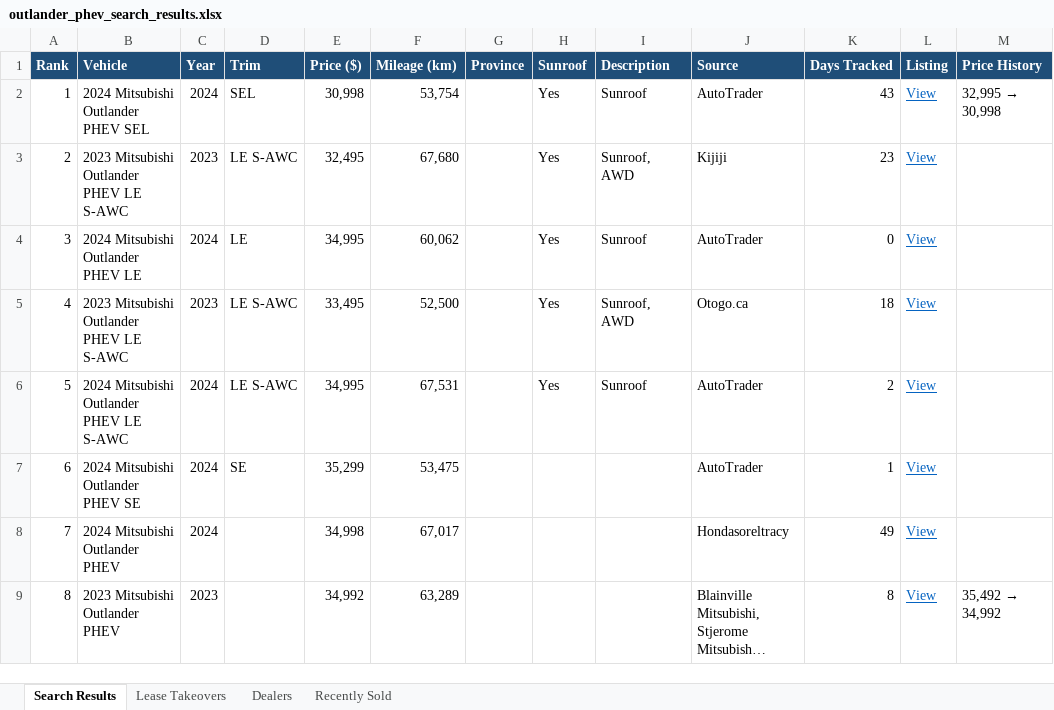
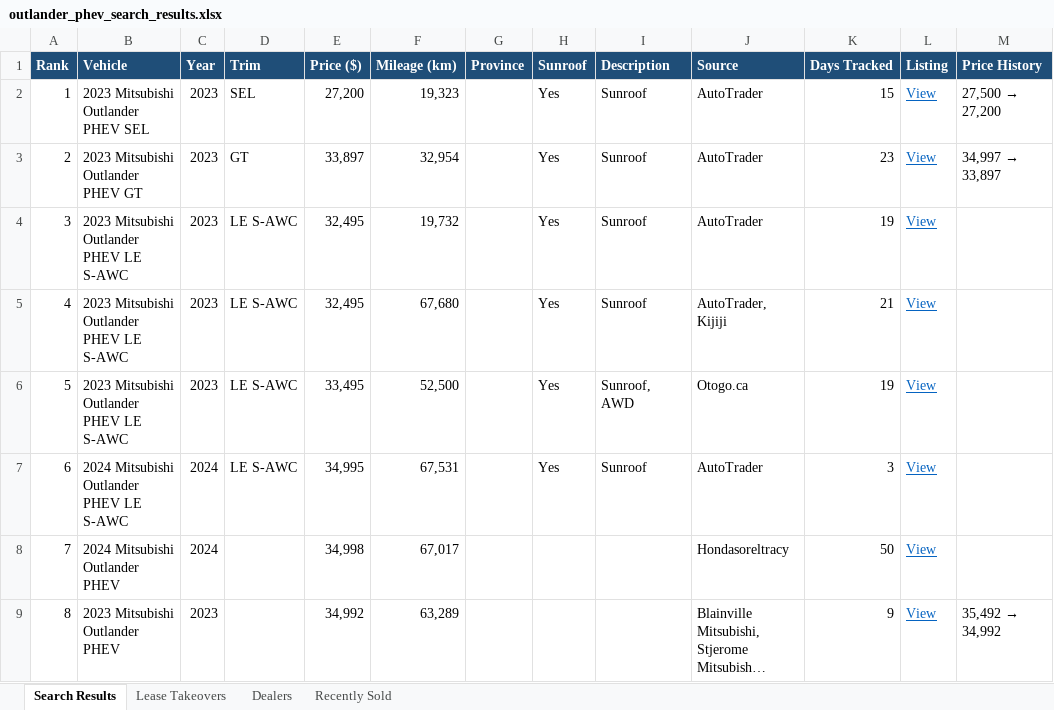
Before and after one commit to mdnaseershah/phev-rav4-search, an Excel workbook: outlander_phev_search_results.xlsx, sheet Search Results, drawn as a sheet; long unchanged cells end in …; values as stored, in another font and other column widths than the file's, no borders; the diff names each change by its address in the sheet, - before the commit and + after, or states it on an @@ line.

```diff
--- a/outlander_phev_search_results.xlsx (sheet Search Results)
+++ b/outlander_phev_search_results.xlsx (sheet Search Results)
-B2 (Vehicle): 2024 Mitsubishi Outlander PHEV SEL
+B2 (Vehicle): 2023 Mitsubishi Outlander PHEV SEL
-C2 (Year): 2024
+C2 (Year): 2023
-E2 (Price ($)): 30,998
+E2 (Price ($)): 27,200
-F2 (Mileage (km)): 53,754
+F2 (Mileage (km)): 19,323
-K2 (Days Tracked): 43
+K2 (Days Tracked): 15
@@ M2 (Price History): 32,995 → 30,998 → 27,500 → 27,200 @@
-B3 (Vehicle): 2023 Mitsubishi Outlander PHEV LE S-AWC
+B3 (Vehicle): 2023 Mitsubishi Outlander PHEV GT
-D3 (Trim): LE S-AWC
+D3 (Trim): GT
-E3 (Price ($)): 32,495
+E3 (Price ($)): 33,897
-F3 (Mileage (km)): 67,680
+F3 (Mileage (km)): 32,954
-I3 (Description): Sunroof, AWD
+I3 (Description): Sunroof
-J3 (Source): Kijiji
+J3 (Source): AutoTrader
@@ M3 (Price History): (empty) → 34,997 → 33,897 @@
-B4 (Vehicle): 2024 Mitsubishi Outlander PHEV LE
+B4 (Vehicle): 2023 Mitsubishi Outlander PHEV LE S-AWC
-C4 (Year): 2024
+C4 (Year): 2023
-D4 (Trim): LE
+D4 (Trim): LE S-AWC
-E4 (Price ($)): 34,995
+E4 (Price ($)): 32,495
-F4 (Mileage (km)): 60,062
+F4 (Mileage (km)): 19,732
-K4 (Days Tracked): 0
+K4 (Days Tracked): 19
-E5 (Price ($)): 33,495
+E5 (Price ($)): 32,495
-F5 (Mileage (km)): 52,500
+F5 (Mileage (km)): 67,680
-I5 (Description): Sunroof, AWD
+I5 (Description): Sunroof
-J5 (Source): Otogo.ca
+J5 (Source): AutoTrader, Kijiji
-K5 (Days Tracked): 18
+K5 (Days Tracked): 21
-B6 (Vehicle): 2024 Mitsubishi Outlander PHEV LE S-AWC
+B6 (Vehicle): 2023 Mitsubishi Outlander PHEV LE S-AWC
-C6 (Year): 2024
+C6 (Year): 2023
-E6 (Price ($)): 34,995
+E6 (Price ($)): 33,495
-F6 (Mileage (km)): 67,531
+F6 (Mileage (km)): 52,500
-I6 (Description): Sunroof
+I6 (Description): Sunroof, AWD
-J6 (Source): AutoTrader
+J6 (Source): Otogo.ca
-K6 (Days Tracked): 2
+K6 (Days Tracked): 19
-B7 (Vehicle): 2024 Mitsubishi Outlander PHEV SE
+B7 (Vehicle): 2024 Mitsubishi Outlander PHEV LE S-AWC
-D7 (Trim): SE
+D7 (Trim): LE S-AWC
-E7 (Price ($)): 35,299
+E7 (Price ($)): 34,995
-F7 (Mileage (km)): 53,475
+F7 (Mileage (km)): 67,531
-H7 (Sunroof): (empty)
+H7 (Sunroof): Yes
-I7 (Description): (empty)
+I7 (Description): Sunroof
-K7 (Days Tracked): 1
+K7 (Days Tracked): 3
-K8 (Days Tracked): 49
+K8 (Days Tracked): 50
-K9 (Days Tracked): 8
+K9 (Days Tracked): 9
```
Also changed, not shown: sheet Recently Sold, 3 other files.
